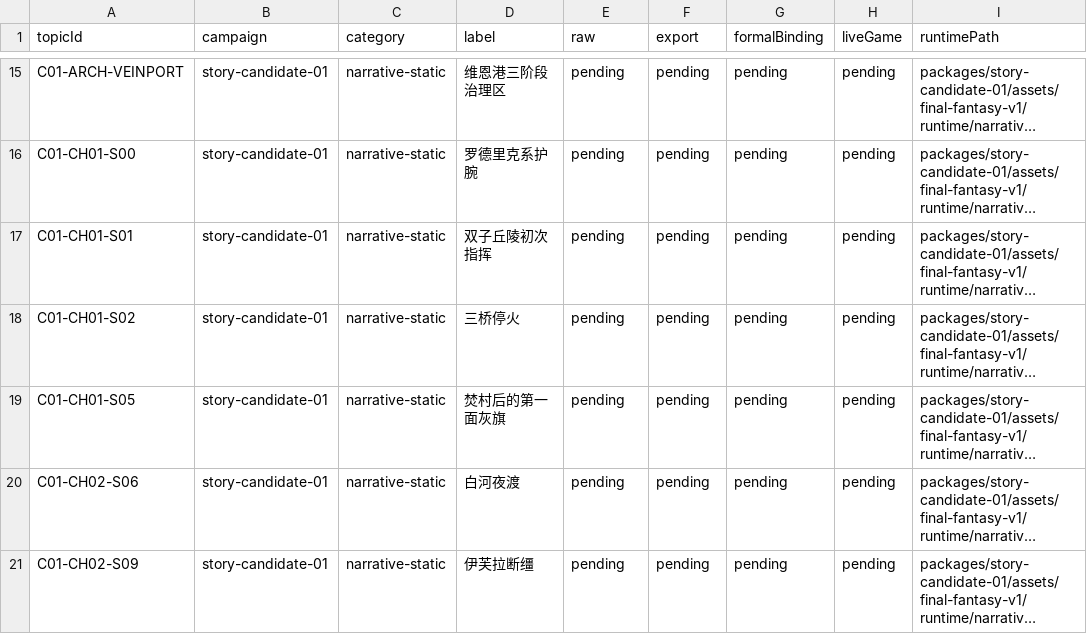
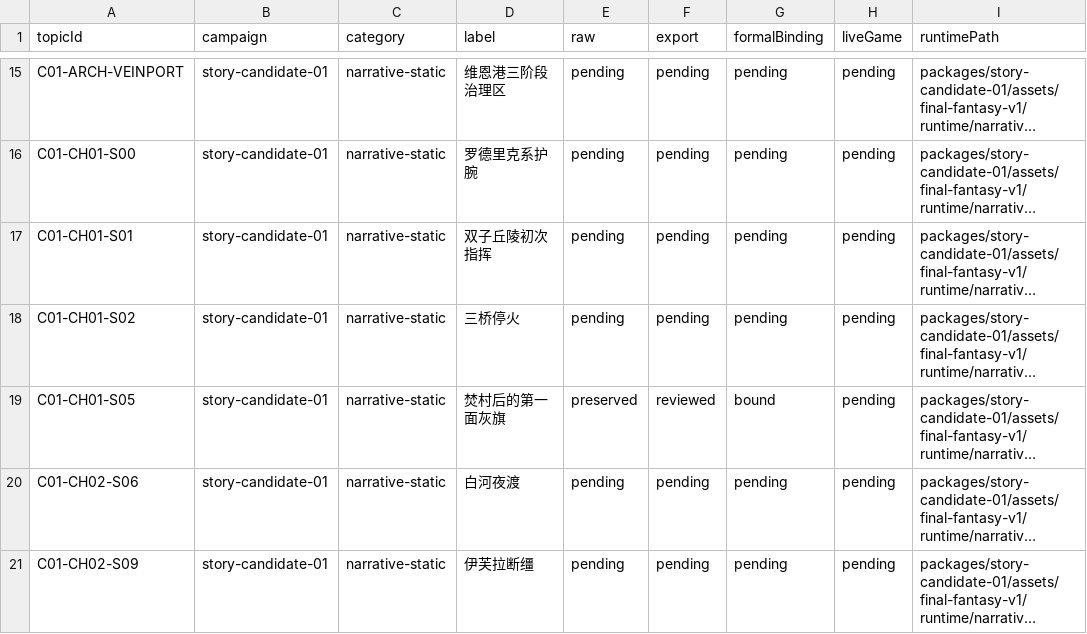
Before and after one commit to Tangerg/empire, a CSV file: docs/art-rebuild-20261019/approved-v5/scope-ledger.csv, drawn as a sheet; only a part is shown, gaps mark what is left out; long unchanged cells end in …; the diff names each change by its address in the sheet, - before the commit and + after, or states it on an @@ line.

```diff
--- a/docs/art-rebuild-20261019/approved-v5/scope-ledger.csv
+++ b/docs/art-rebuild-20261019/approved-v5/scope-ledger.csv
-E19 (raw): pending
+E19 (raw): preserved
-F19 (export): pending
+F19 (export): reviewed
-G19 (formalBinding): pending
+G19 (formalBinding): bound
```
Also changed, not shown: 40 other files.
